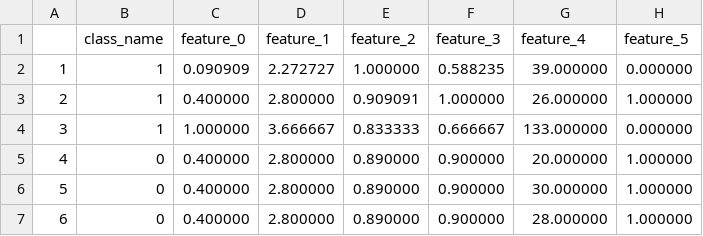
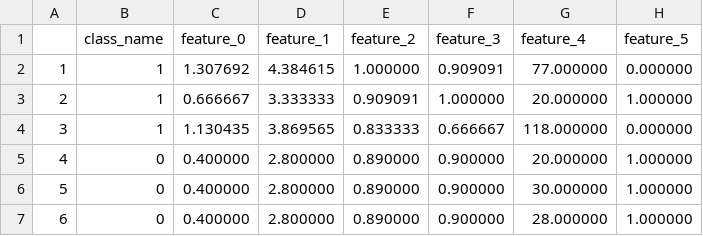
Before and after one commit to eshaankuls25/fyp, a CSV file: set/code/Python/MainProgram/Classifiers/DecisionTree/training_data_ImitationFeatureExtractor.csv, drawn as a sheet.

```diff
--- a/set/code/Python/MainProgram/Classifiers/DecisionTree/training_data_ImitationFeatureExtractor.csv
+++ b/set/code/Python/MainProgram/Classifiers/DecisionTree/training_data_ImitationFeatureExtractor.csv
@@ -1,5 +1,5 @@
 "","class_name","feature_0","feature_1","feature_2","feature_3","feature_4","feature_5"
-"1",1,0.090909,2.272727,1.000000,0.588235,39.000000,0.000000
-"2",1,0.400000,2.800000,0.909091,1.000000,26.000000,1.000000
-"3",1,1.000000,3.666667,0.833333,0.666667,133.000000,0.000000
+"1",1,1.307692,4.384615,1.000000,0.909091,77.000000,0.000000
+"2",1,0.666667,3.333333,0.909091,1.000000,20.000000,1.000000
+"3",1,1.130435,3.869565,0.833333,0.666667,118.000000,0.000000
 "4",0,0.400000,2.800000,0.890000,0.900000,20.000000,1.000000
```
Also changed, not shown: set/code/Python/MainProgram/Classifiers/DecisionTree/training_data_ObfuscationFeatureExtractor.csv, 6 other files.
